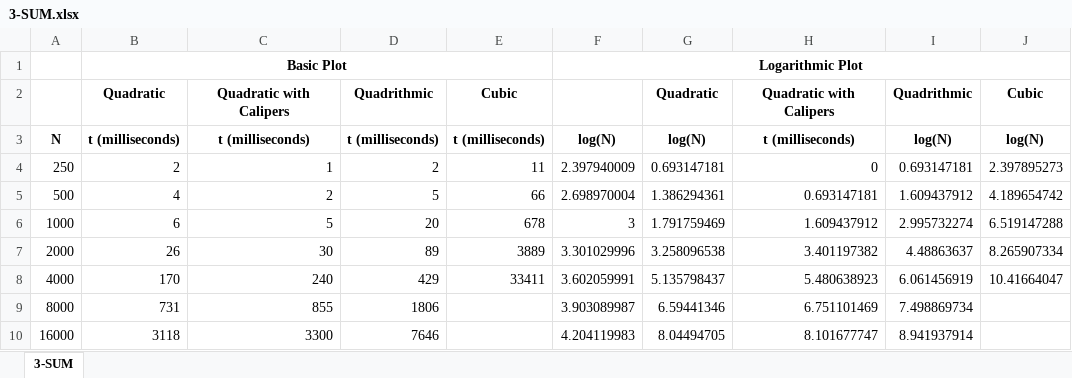
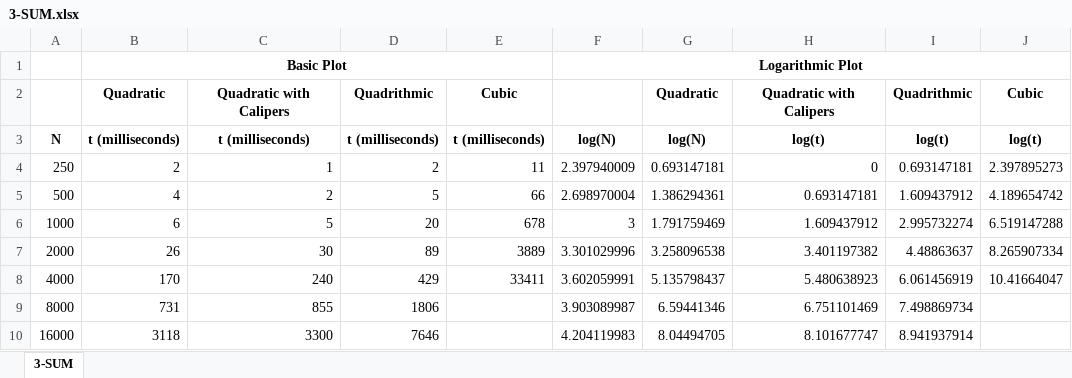
Before and after one commit to sharunkumar-ks/INFO6205, an Excel workbook: 3-SUM.xlsx, sheet 3-SUM, drawn as a sheet; values as stored, in another font and other column widths than the file's, no borders; charts and pictures not drawn; the diff names each change by its address in the sheet, - before the commit and + after, or states it on an @@ line.

Commit message:
updated the excel file

```diff
--- a/3-SUM.xlsx (sheet 3-SUM)
+++ b/3-SUM.xlsx (sheet 3-SUM)
-H3: t (milliseconds)
+H3: log(t)
-I3: log(N)
+I3: log(t)
-J3: log(N)
+J3: log(t)
```
